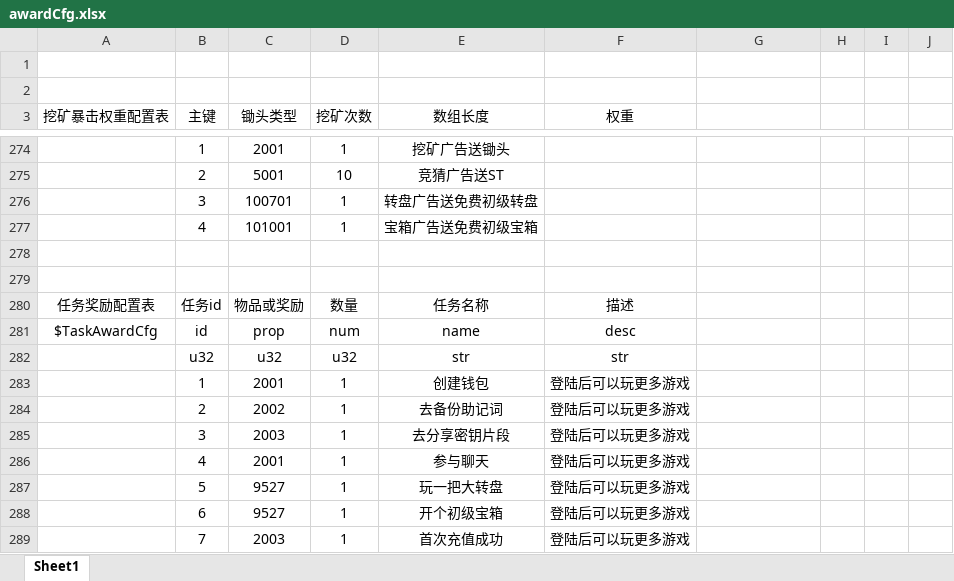
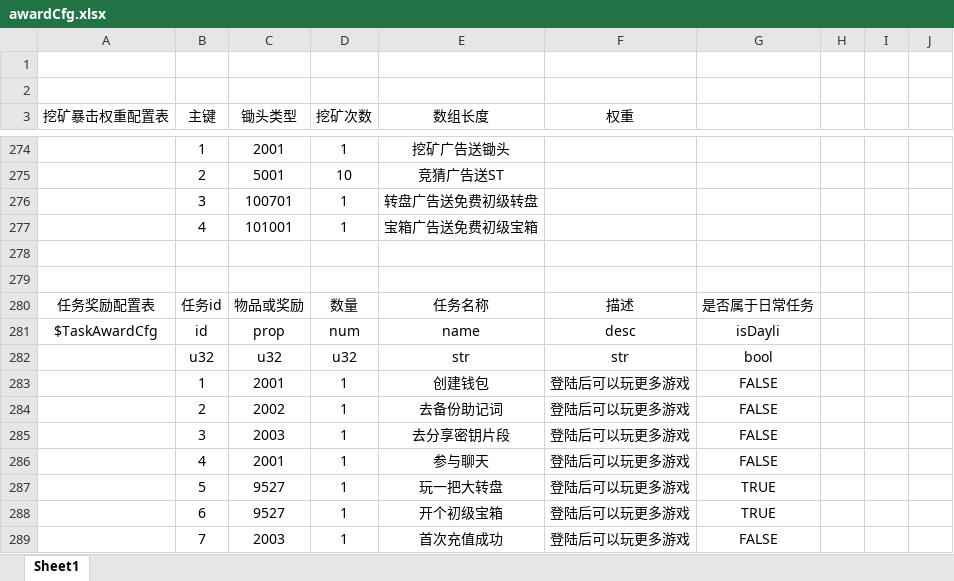
Before and after one commit to kong2630929821/wallet_game, an Excel workbook: src/earn/xlsx/awardCfg.xlsx, sheet Sheet1, drawn as a sheet; only a part is shown, gaps mark what is left out; values as stored, in another font and other column widths than the file's, no borders; the diff names each change by its address in the sheet, - before the commit and + after, or states it on an @@ line.

```diff
--- a/src/earn/xlsx/awardCfg.xlsx (sheet Sheet1)
+++ b/src/earn/xlsx/awardCfg.xlsx (sheet Sheet1)
-G280: (empty)
+G280: 是否属于日常任务
-G281: (empty)
+G281: isDayli
-G282: (empty)
+G282: bool
-G283:G286: (empty)
+G283:G286: FALSE
-G287:G288: (empty)
+G287:G288: TRUE
-G289: (empty)
+G289: FALSE
```
Also changed, not shown: 3 other files.
